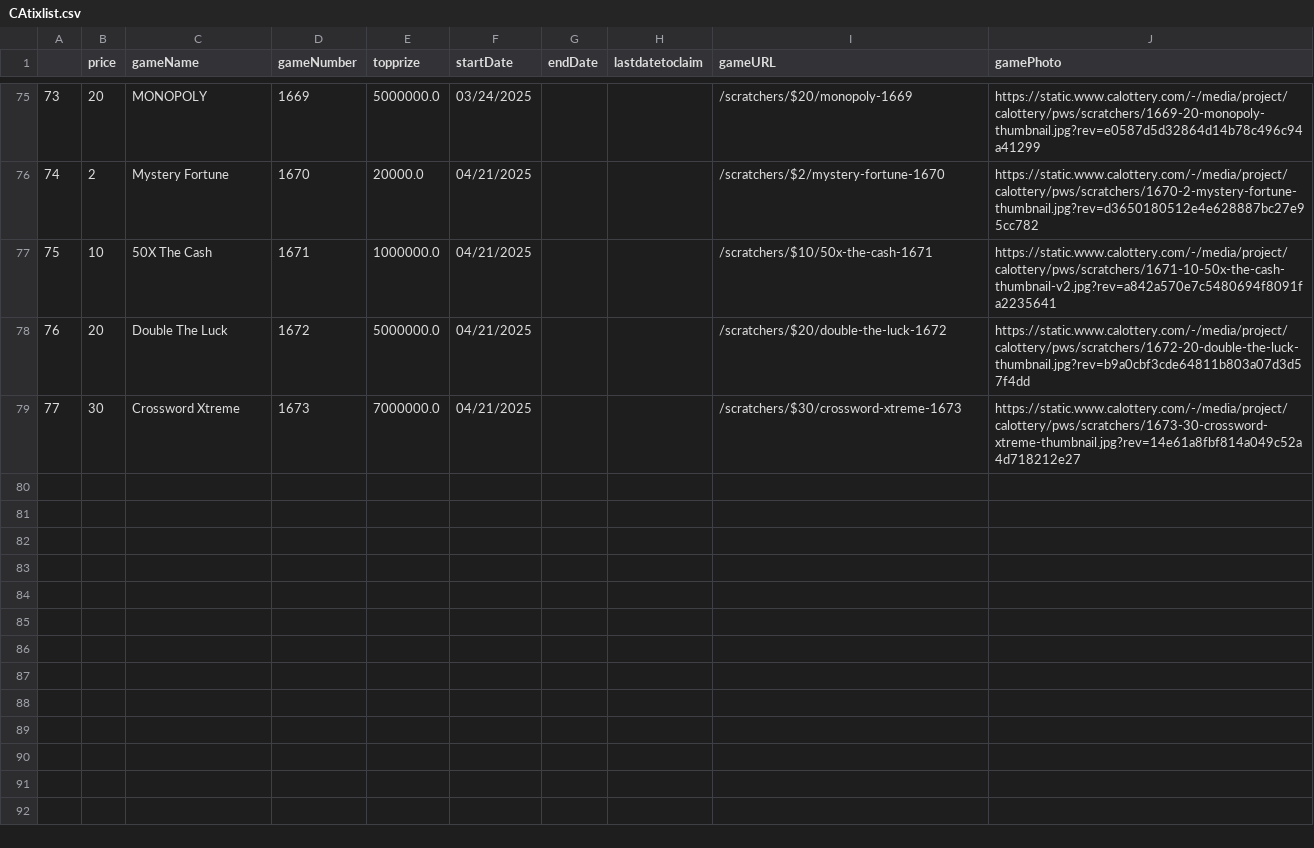
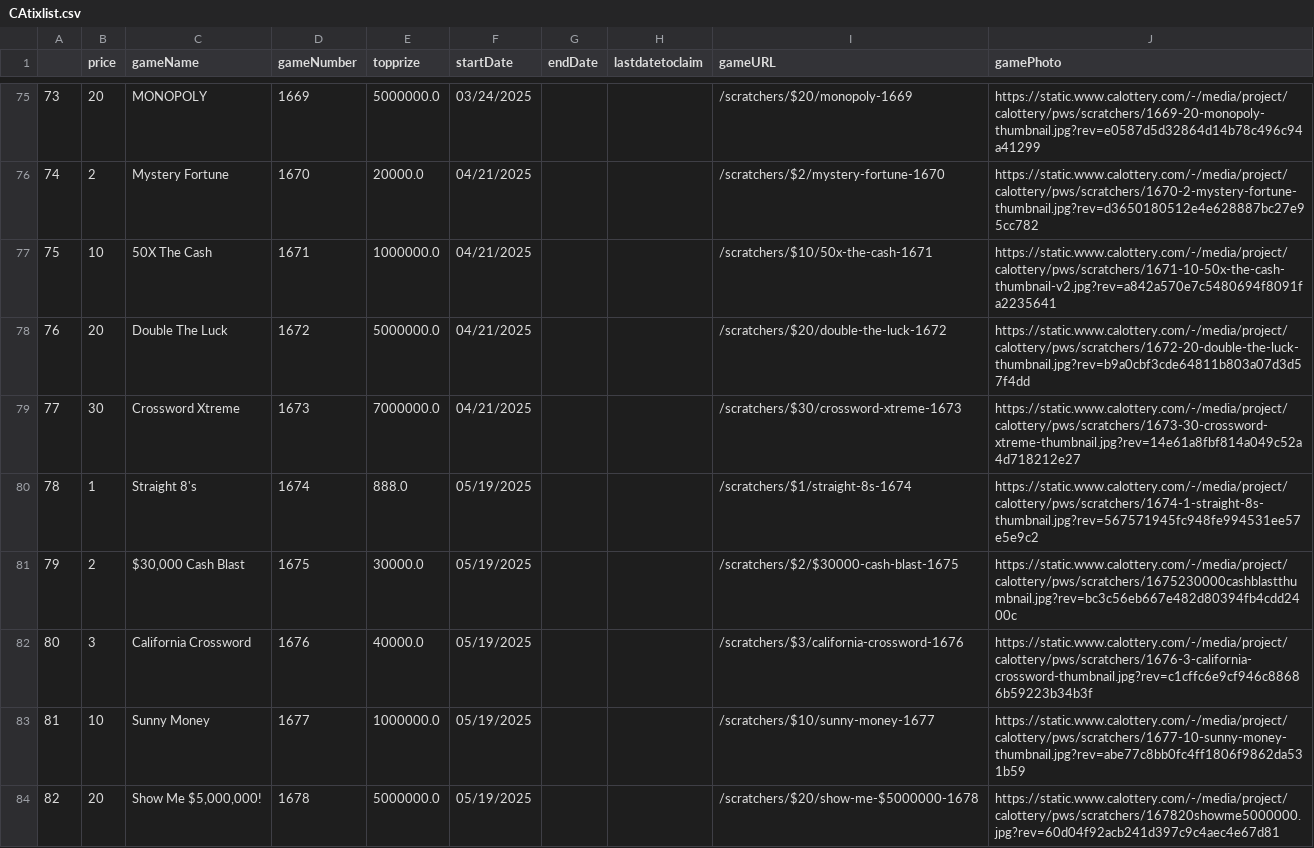
Before and after one commit to DarrenZastruga/scratchersdatapull, a CSV file: CAtixlist.csv, drawn as a sheet; only a part is shown, gaps mark what is left out.

```diff
--- a/CAtixlist.csv
+++ b/CAtixlist.csv
@@ -79 +79,6 @@
 77,30,Crossword Xtreme,1673,7000000.0,04/21/2025,,,/scratchers/$30/crossword-xtreme-1673,https://static.www.calottery.com/-/media/project/calottery/pws/scratchers/1673-30-crossword-xtreme-thumbnail.jpg?rev=14e61a8fbf814a049c52a4d718212e27
+78,1,Straight 8's,1674,888.0,05/19/2025,,,/scratchers/$1/straight-8s-1674,https://static.www.calottery.com/-/media/project/calottery/pws/scratchers/1674-1-straight-8s-thumbnail.jpg?rev=567571945fc948fe994531ee57e5e9c2
+79,2,"$30,000 Cash Blast",1675,30000.0,05/19/2025,,,/scratchers/$2/$30000-cash-blast-1675,https://static.www.calottery.com/-/media/project/calottery/pws/scratchers/1675230000cashblastthumbnail.jpg?rev=bc3c56eb667e482d80394fb4cdd2400c
+80,3,California Crossword,1676,40000.0,05/19/2025,,,/scratchers/$3/california-crossword-1676,https://static.www.calottery.com/-/media/project/calottery/pws/scratchers/1676-3-california-crossword-thumbnail.jpg?rev=c1cffc6e9cf946c88686b59223b34b3f
+81,10,Sunny Money,1677,1000000.0,05/19/2025,,,/scratchers/$10/sunny-money-1677,https://static.www.calottery.com/-/media/project/calottery/pws/scratchers/1677-10-sunny-money-thumbnail.jpg?rev=abe77c8bb0fc4ff1806f9862da531b59
+82,20,"Show Me $5,000,000!",1678,5000000.0,05/19/2025,,,/scratchers/$20/show-me-$5000000-1678,https://static.www.calottery.com/-/media/project/calottery/pws/scratchers/167820showme5000000.jpg?rev=60d04f92acb241d397c9c4aec4e67d81
```
Also changed, not shown: CAratingstable.csv, TXratingstable.csv, 49 other files.
